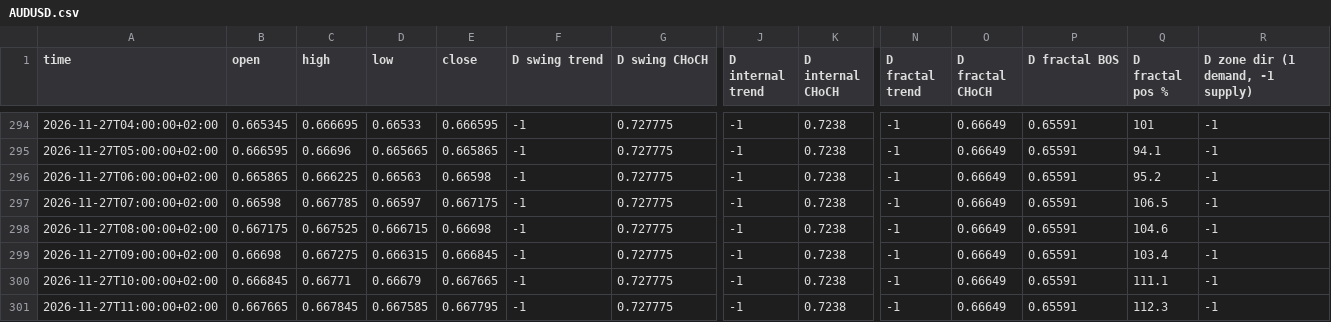
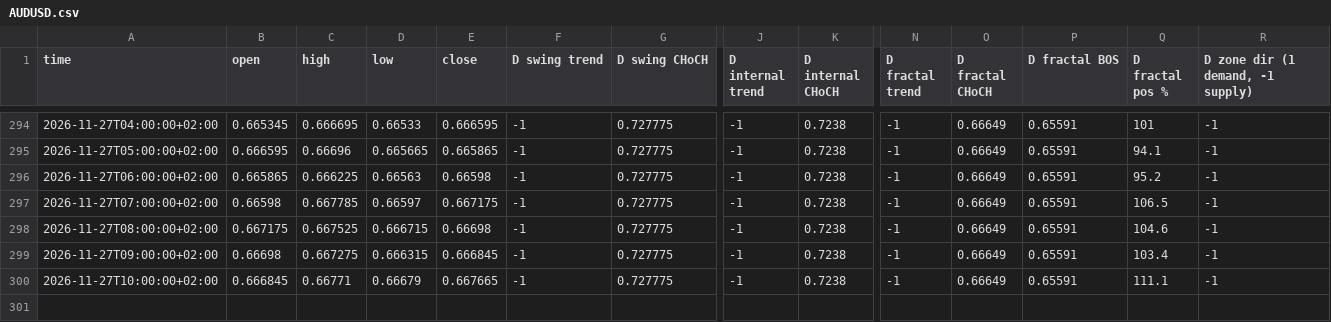
Before and after one commit to calexi07/Analyst, a CSV file: data/fsb/seed/AUDUSD.csv, drawn as a sheet; only a part is shown, gaps mark what is left out; rows hold the shown columns only; the diff names each change by its address in the sheet, - before the commit and + after, or states it on an @@ line.

```diff
--- a/data/fsb/seed/AUDUSD.csv
+++ b/data/fsb/seed/AUDUSD.csv
-row 301: 2026-11-27T11:00:00+02:00 | 0.667665 | 0.667845 | 0.667585 | 0.667795 | -1 | 0.727775 | -1 | 0.7238 | -1 | 0.66649 | 0.65591 | 112.3 | -1
```
Also changed, not shown: data/fsb/seed/GBPUSD.csv, data/fsb/seed/NZDUSD.csv, 3 other files.
